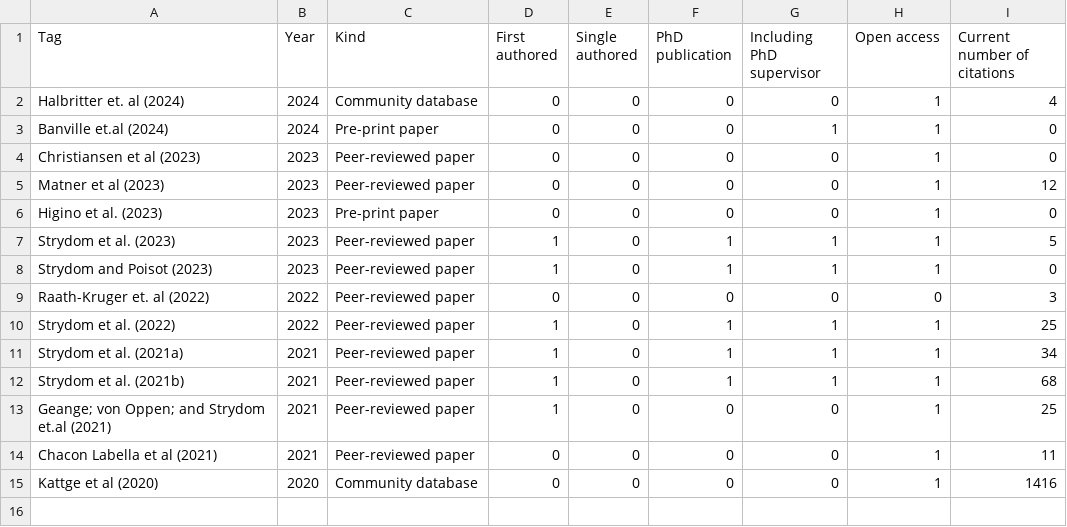
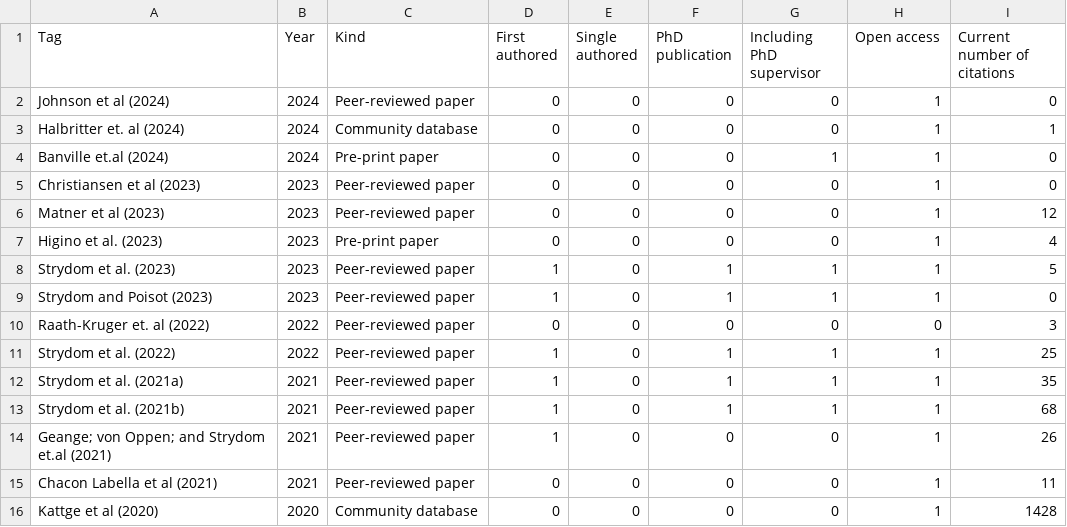
Before and after one commit to TanyaS08/CV, a CSV file: ProAc/ProAc-AcademicData-Templates/test.csv, drawn as a sheet.

Commit message:
:up: update pubs and citations

```diff
--- a/ProAc/ProAc-AcademicData-Templates/test.csv
+++ b/ProAc/ProAc-AcademicData-Templates/test.csv
@@ -1,3 +1,4 @@
 Tag,Year,Kind,First authored,Single authored,PhD publication,Including PhD supervisor,Open access,Current number of citations
-Halbritter et. al  (2024),2024,Community database,0,0,0,0,1,4
+Johnson et al (2024),2024,Peer-reviewed paper,0,0,0,0,1,0
+Halbritter et. al  (2024),2024,Community database,0,0,0,0,1,1
 Banville et.al (2024),2024,Pre-print paper,0,0,0,1,1,0
@@ -5,3 +6,3 @@ Christiansen et al (2023),2023,Peer-reviewed paper,0,0,0,0,1,0
 Matner et al (2023),2023,Peer-reviewed paper,0,0,0,0,1,12
-Higino et al. (2023),2023,Pre-print paper,0,0,0,0,1,0
+Higino et al. (2023),2023,Pre-print paper,0,0,0,0,1,4
 Strydom et al. (2023),2023,Peer-reviewed paper,1,0,1,1,1,5
@@ -10,6 +11,6 @@ Raath-Kruger et. al (2022),2022,Peer-reviewed paper,0,0,0,0,0,3
 Strydom et al. (2022),2022,Peer-reviewed paper,1,0,1,1,1,25
-Strydom et al. (2021a),2021,Peer-reviewed paper,1,0,1,1,1,34
+Strydom et al. (2021a),2021,Peer-reviewed paper,1,0,1,1,1,35
 Strydom et al. (2021b),2021,Peer-reviewed paper,1,0,1,1,1,68
-Geange; von Oppen; and Strydom et.al (2021),2021,Peer-reviewed paper,1,0,0,0,1,25
+Geange; von Oppen; and Strydom et.al (2021),2021,Peer-reviewed paper,1,0,0,0,1,26
 Chacon Labella et al (2021),2021,Peer-reviewed paper,0,0,0,0,1,11
-Kattge et al (2020),2020,Community database,0,0,0,0,1,1416
+Kattge et al (2020),2020,Community database,0,0,0,0,1,1428
```
Also changed, not shown: 1 other file.
